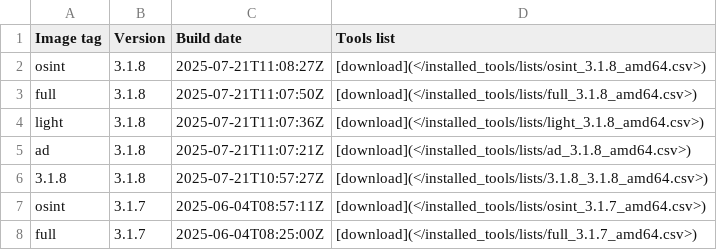
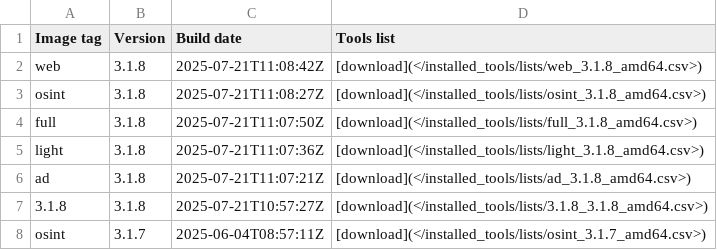
Before and after one commit to ThePorgs/Exegol-docs, a CSV file: docs/src/public/installed_tools/releases_amd64.csv, drawn as a sheet; only a part is shown; the shorter side is filled out with more unchanged rows; the diff names each change by its address in the sheet, - before the commit and + after, or states it on an @@ line.

```diff
--- a/docs/src/public/installed_tools/releases_amd64.csv
+++ b/docs/src/public/installed_tools/releases_amd64.csv
+row 2: web | 3.1.8 | 2025-07-21T11:08:42Z | [download](</installed_tools/lists/web_3.1.8_amd64.csv>)
```
Also changed, not shown: 1 other file.
